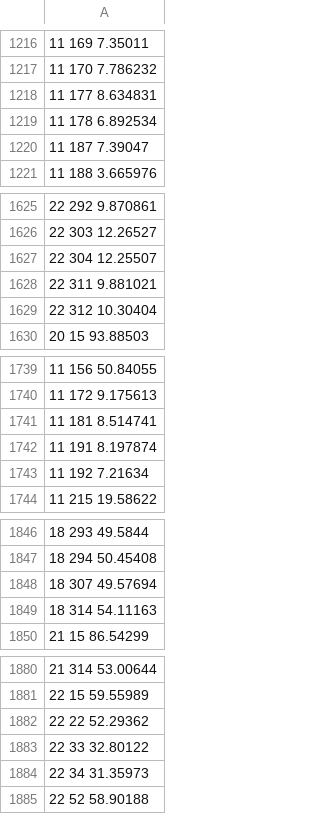
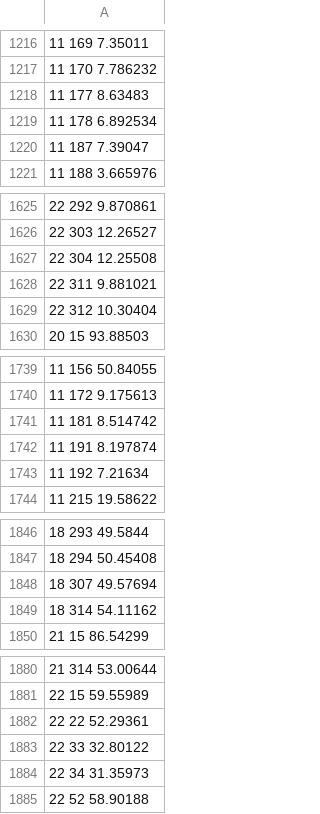
Before and after one commit to atulyashivamshree/collidor, a CSV file: cuda_build/block_puck.outp.csv, drawn as a sheet; only a part is shown, gaps mark what is left out; the diff covers the shown part only; the diff names each change by its address in the sheet, - before the commit and + after, or states it on an @@ line.

```diff
--- a/cuda_build/block_puck.outp.csv
+++ b/cuda_build/block_puck.outp.csv
-A1218: 11 177 8.634831
+A1218: 11 177 8.63483
-A1627: 22 304 12.25507
+A1627: 22 304 12.25508
-A1741: 11 181 8.514741
+A1741: 11 181 8.514742
-A1849: 18 314 54.11163
+A1849: 18 314 54.11162
-A1882: 22 22 52.29362
+A1882: 22 22 52.29361
```
Also changed, not shown: 11 edited cells elsewhere in this file, 5 other files.
